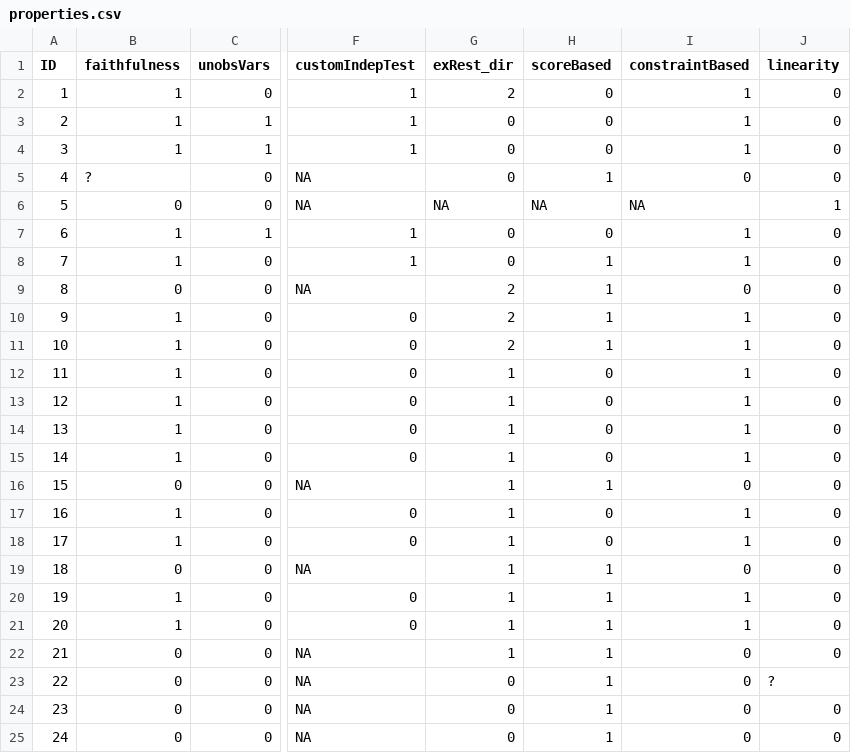
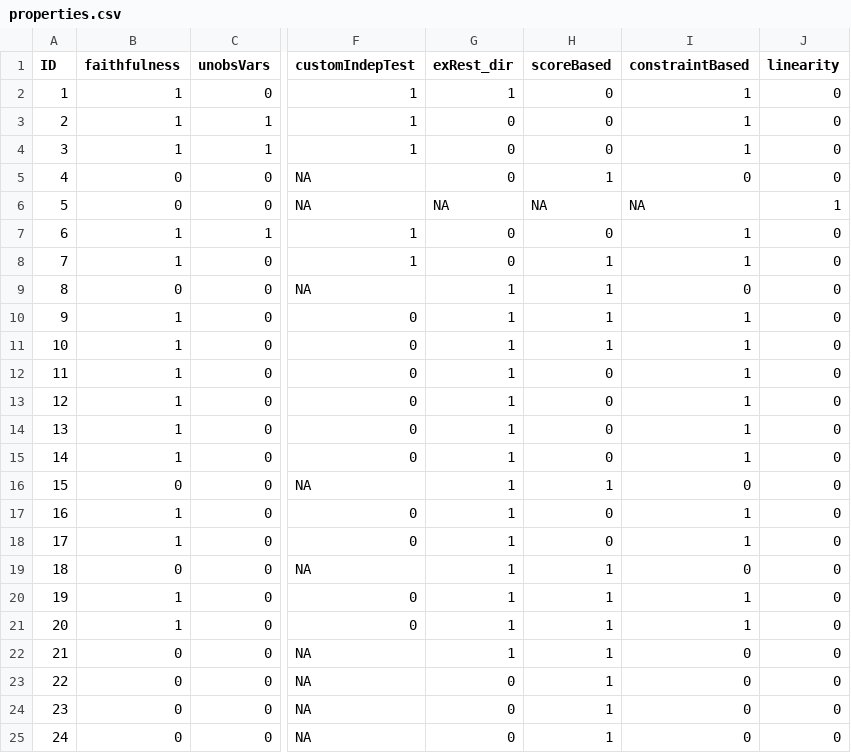
Before and after one commit to annennenne/causalDisco, a CSV file: data/properties.csv, drawn as a sheet; only a part is shown, gaps mark what is left out; the diff names each change by its address in the sheet, - before the commit and + after, or states it on an @@ line.

Commit message:
Finished first version of properties and descriptions for SL procedures in R

```diff
--- a/data/properties.csv
+++ b/data/properties.csv
-G2 (exRest_dir): 2
+G2 (exRest_dir): 1
-B5 (faithfulness): ?
+B5 (faithfulness): 0
-G9:G11 (exRest_dir): 2
+G9:G11 (exRest_dir): 1
-J23 (linearity): ?
+J23 (linearity): 0
```
Also changed, not shown: data/descriptions.csv.
